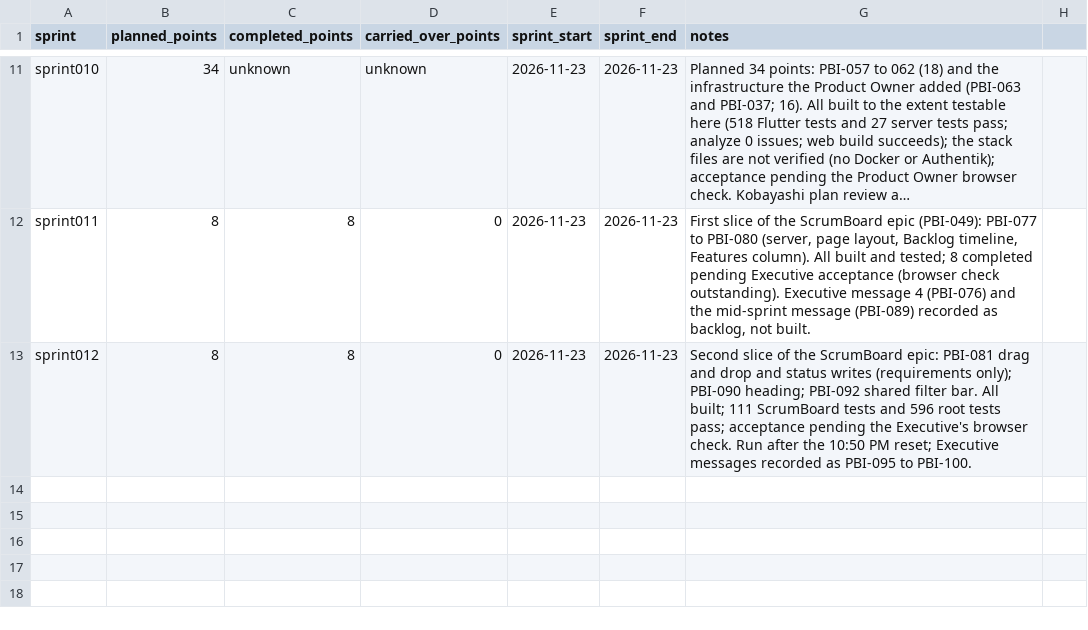
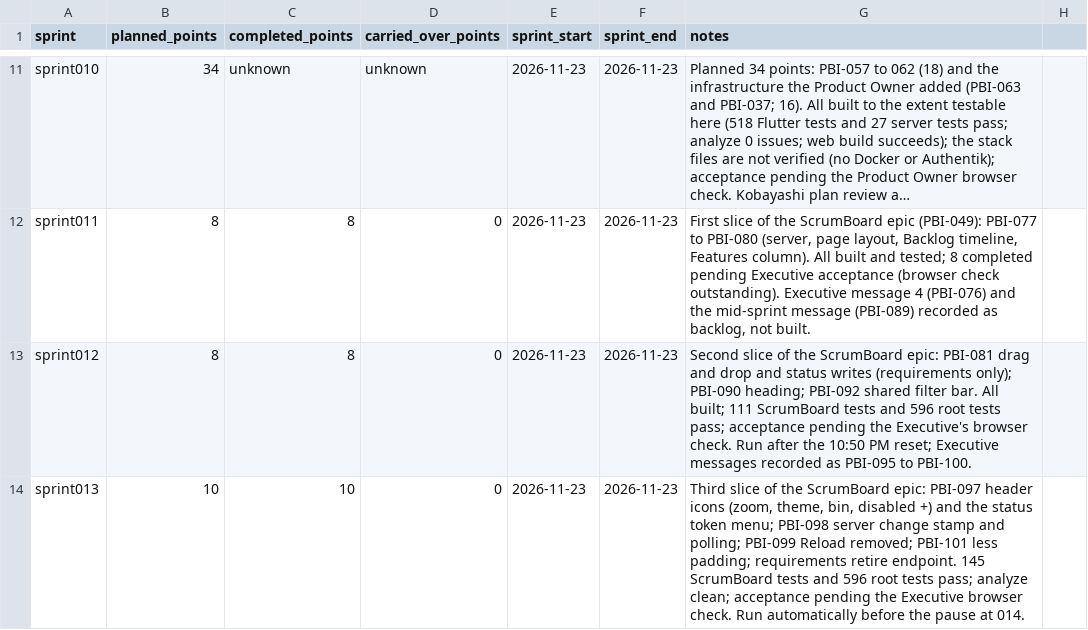
Before and after one commit to Uuugh/SuiteStream, a CSV file: scrum/velocity.csv, drawn as a sheet; only a part is shown, gaps mark what is left out; long unchanged cells end in ….

```diff
--- a/scrum/velocity.csv
+++ b/scrum/velocity.csv
@@ -13 +13,2 @@ sprint011,8,8,0,2026-11-23,2026-11-23,"First slice of the ScrumBoard epic (PBI-0
 sprint012,8,8,0,2026-11-23,2026-11-23,"Second slice of the ScrumBoard epic: PBI-081 drag and drop and status writes (requirements only); PBI-090 heading; PBI-092 shared filter bar. All built; 111 ScrumBoard tests and 596 root tests pass; acceptance pending the Executive's browser check. Run after the 10:50 PM reset; Executive messages recorded as PBI-095 to PBI-100."
+sprint013,10,10,0,2026-11-23,2026-11-23,"Third slice of the ScrumBoard epic: PBI-097 header icons (zoom, theme, bin, disabled +) and the status token menu; PBI-098 server change stamp and polling; PBI-099 Reload removed; PBI-101 less padding; requirements retire endpoint. 145 ScrumBoard tests and 596 root tests pass; analyze clean; acceptance pending the Executive browser check. Run automatically before the pause at 014."
```
Also changed, not shown: scrum/impediment_log_resolved.csv, scrum/product_backlog.csv, 36 other files.
